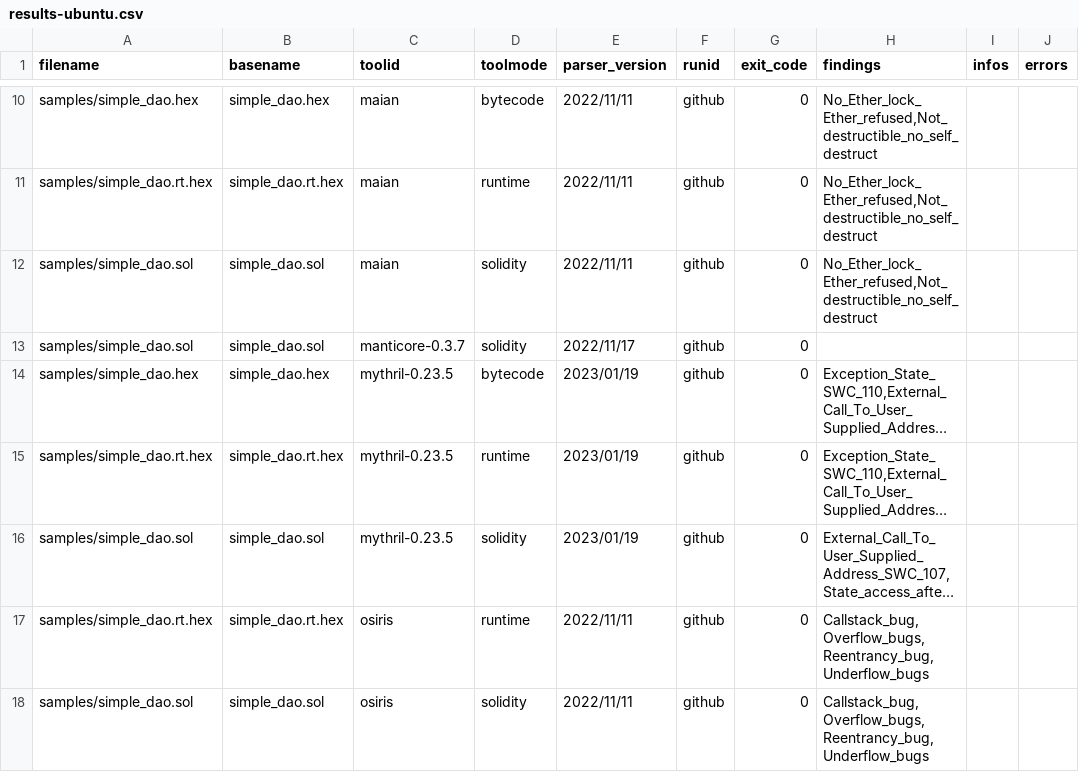
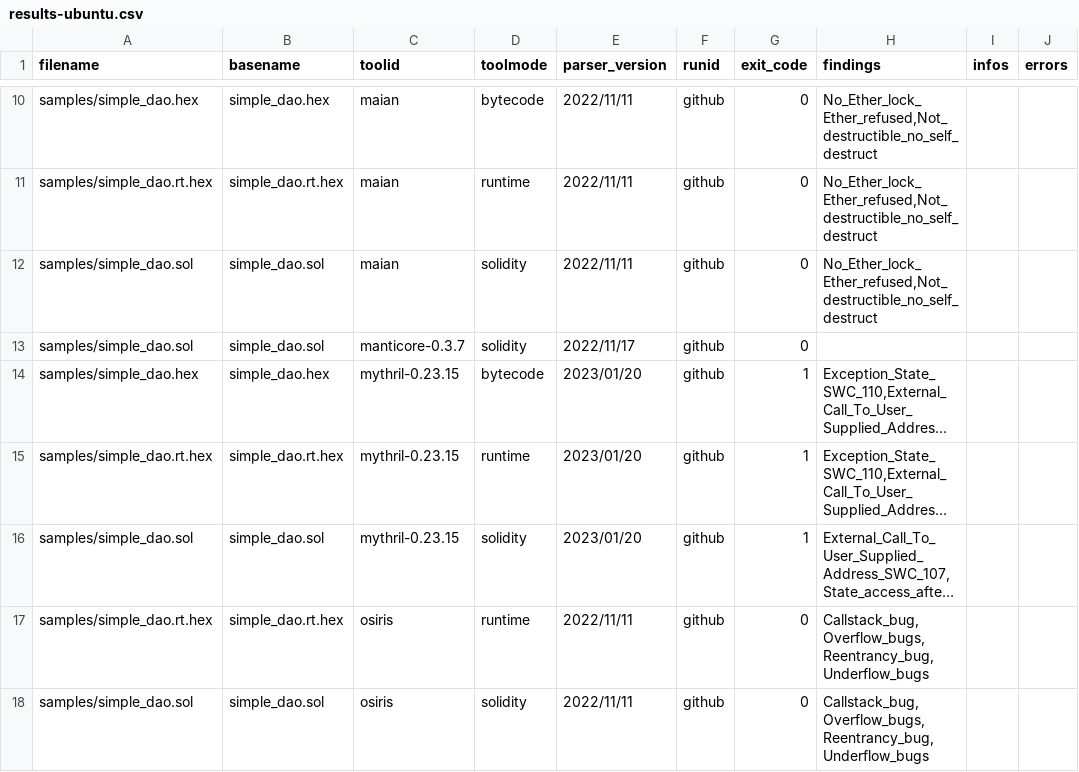
Before and after one commit to smartbugs/smartbugs, a CSV file: .github/results-ubuntu.csv, drawn as a sheet; only a part is shown, gaps mark what is left out; long unchanged cells end in …; the diff names each change by its address in the sheet, - before the commit and + after, or states it on an @@ line.

Commit message:
mythril-0.23.15 added; bump version to 2.0.3

```diff
--- a/.github/results-ubuntu.csv
+++ b/.github/results-ubuntu.csv
-C14:C16 (toolid): mythril-0.23.5
+C14:C16 (toolid): mythril-0.23.15
-E14:E16 (parser_version): 2023/01/19
+E14:E16 (parser_version): 2023/01/20
-G14:G16 (exit_code): 0
+G14:G16 (exit_code): 1
```
Also changed, not shown: 9 other files.
